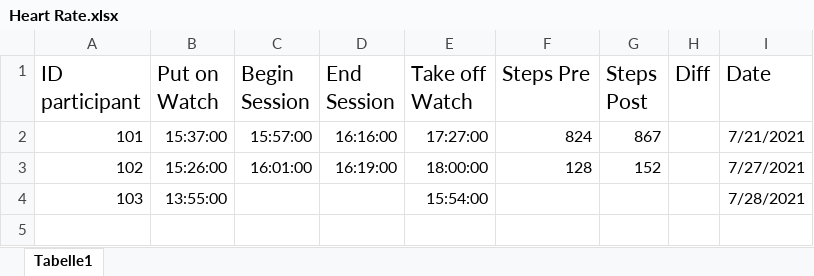
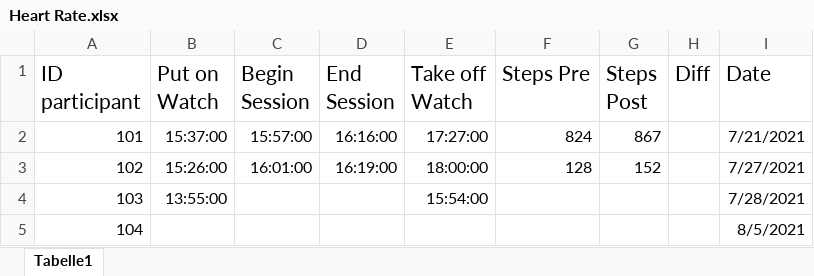
Before and after one commit to ginaamri/Mandy-PhD, an Excel workbook: 01_studies/01_Laborstudie ProVisioNET/Fitbit/Heart Rate.xlsx, sheet Tabelle1, drawn as a sheet; values as stored, in another font and other column widths than the file's, no borders; the diff names each change by its address in the sheet, - before the commit and + after, or states it on an @@ line.

Commit message:
Fit Bit Data

```diff
--- a/01_studies/01_Laborstudie ProVisioNET/Fitbit/Heart Rate.xlsx (sheet Tabelle1)
+++ b/01_studies/01_Laborstudie ProVisioNET/Fitbit/Heart Rate.xlsx (sheet Tabelle1)
+row 5: 104 |  |  |  |  |  |  |  | 8/5/2021
```
Also changed, not shown: 1 other file.
